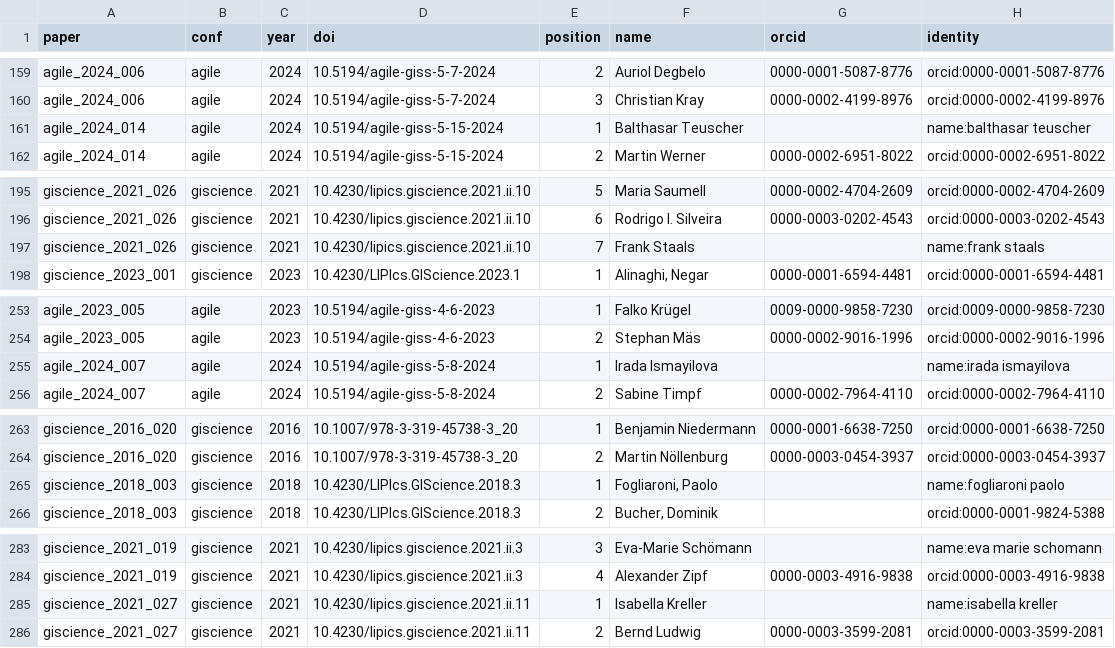
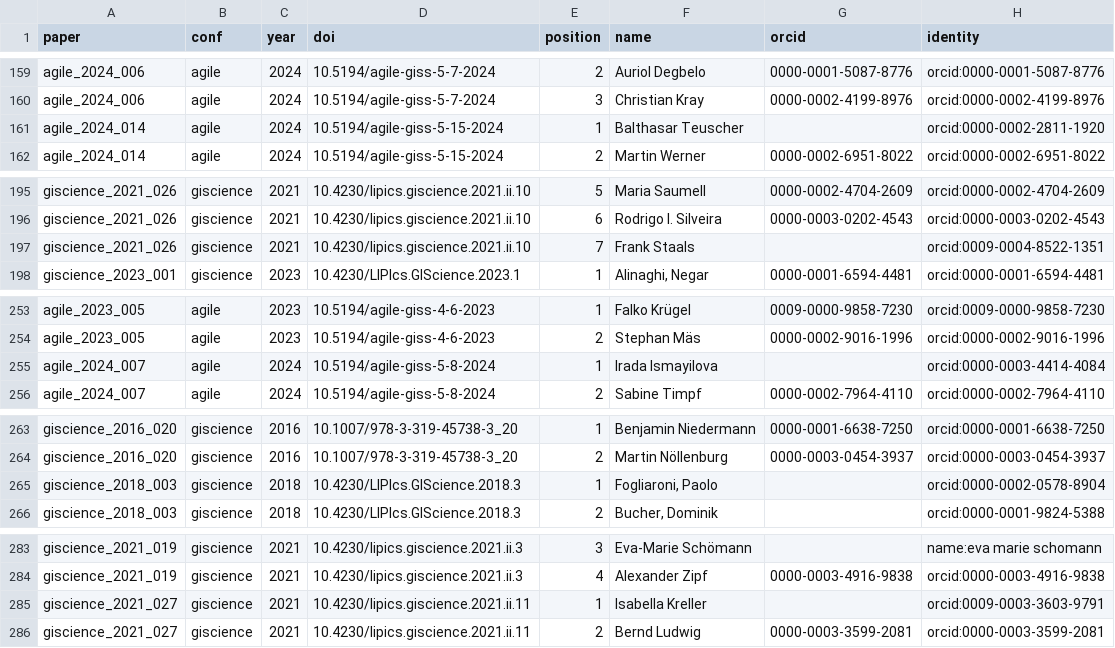
Before and after one commit to nuest/reproducible-research-giscience-longitudinal-study, a CSV file: data-clean/authors.csv, drawn as a sheet; only a part is shown, gaps mark what is left out; the diff covers the shown part only.

Commit message:
finish orcid resolution for all authors

```diff
--- a/data-clean/authors.csv
+++ b/data-clean/authors.csv
@@ -160,3 +160,3 @@ agile_2024_006,agile,2024,10.5194/agile-giss-5-7-2024,2,Auriol Degbelo,0000-0001
 agile_2024_006,agile,2024,10.5194/agile-giss-5-7-2024,3,Christian Kray,0000-0002-4199-8976,orcid:0000-0002-4199-8976
-agile_2024_014,agile,2024,10.5194/agile-giss-5-15-2024,1,Balthasar Teuscher,,name:balthasar teuscher
+agile_2024_014,agile,2024,10.5194/agile-giss-5-15-2024,1,Balthasar Teuscher,,orcid:0000-0002-2811-1920
 agile_2024_014,agile,2024,10.5194/agile-giss-5-15-2024,2,Martin Werner,0000-0002-6951-8022,orcid:0000-0002-6951-8022
@@ -196,3 +196,3 @@ giscience_2021_026,giscience,2021,10.4230/lipics.giscience.2021.ii.10,5,Maria Sa
 giscience_2021_026,giscience,2021,10.4230/lipics.giscience.2021.ii.10,6,Rodrigo I. Silveira,0000-0003-0202-4543,orcid:0000-0003-0202-4543
-giscience_2021_026,giscience,2021,10.4230/lipics.giscience.2021.ii.10,7,Frank Staals,,name:frank staals
+giscience_2021_026,giscience,2021,10.4230/lipics.giscience.2021.ii.10,7,Frank Staals,,orcid:0009-0004-8522-1351
 giscience_2023_001,giscience,2023,10.4230/LIPIcs.GIScience.2023.1,1,"Alinaghi, Negar",0000-0001-6594-4481,orcid:0000-0001-6594-4481
@@ -254,3 +254,3 @@ agile_2023_005,agile,2023,10.5194/agile-giss-4-6-2023,1,Falko Krügel,0009-0000-
 agile_2023_005,agile,2023,10.5194/agile-giss-4-6-2023,2,Stephan Mäs,0000-0002-9016-1996,orcid:0000-0002-9016-1996
-agile_2024_007,agile,2024,10.5194/agile-giss-5-8-2024,1,Irada Ismayilova,,name:irada ismayilova
+agile_2024_007,agile,2024,10.5194/agile-giss-5-8-2024,1,Irada Ismayilova,,orcid:0000-0003-4414-4084
 agile_2024_007,agile,2024,10.5194/agile-giss-5-8-2024,2,Sabine Timpf,0000-0002-7964-4110,orcid:0000-0002-7964-4110
@@ -264,3 +264,3 @@ giscience_2016_020,giscience,2016,10.1007/978-3-319-45738-3_20,1,Benjamin Nieder
 giscience_2016_020,giscience,2016,10.1007/978-3-319-45738-3_20,2,Martin Nöllenburg,0000-0003-0454-3937,orcid:0000-0003-0454-3937
-giscience_2018_003,giscience,2018,10.4230/LIPIcs.GIScience.2018.3,1,"Fogliaroni, Paolo",,name:fogliaroni paolo
+giscience_2018_003,giscience,2018,10.4230/LIPIcs.GIScience.2018.3,1,"Fogliaroni, Paolo",,orcid:0000-0002-0578-8904
 giscience_2018_003,giscience,2018,10.4230/LIPIcs.GIScience.2018.3,2,"Bucher, Dominik",,orcid:0000-0001-9824-5388
@@ -284,3 +284,3 @@ giscience_2021_019,giscience,2021,10.4230/lipics.giscience.2021.ii.3,3,Eva-Marie
 giscience_2021_019,giscience,2021,10.4230/lipics.giscience.2021.ii.3,4,Alexander Zipf,0000-0003-4916-9838,orcid:0000-0003-4916-9838
-giscience_2021_027,giscience,2021,10.4230/lipics.giscience.2021.ii.11,1,Isabella Kreller,,name:isabella kreller
+giscience_2021_027,giscience,2021,10.4230/lipics.giscience.2021.ii.11,1,Isabella Kreller,,orcid:0009-0003-3603-9791
 giscience_2021_027,giscience,2021,10.4230/lipics.giscience.2021.ii.11,2,Bernd Ludwig,0000-0003-3599-2081,orcid:0000-0003-3599-2081
```
Also changed, not shown: 18 edited cells elsewhere in this file, 3 other files.
